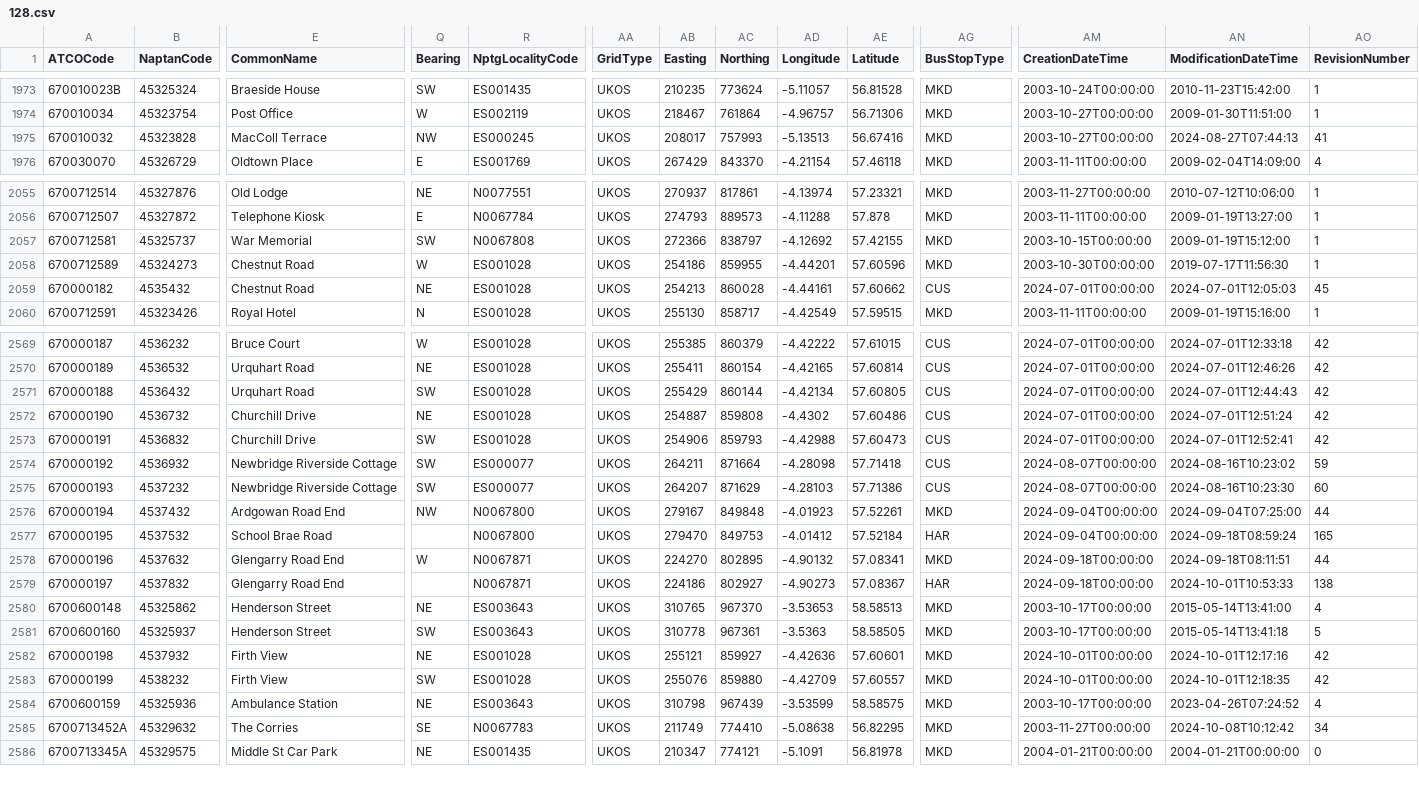
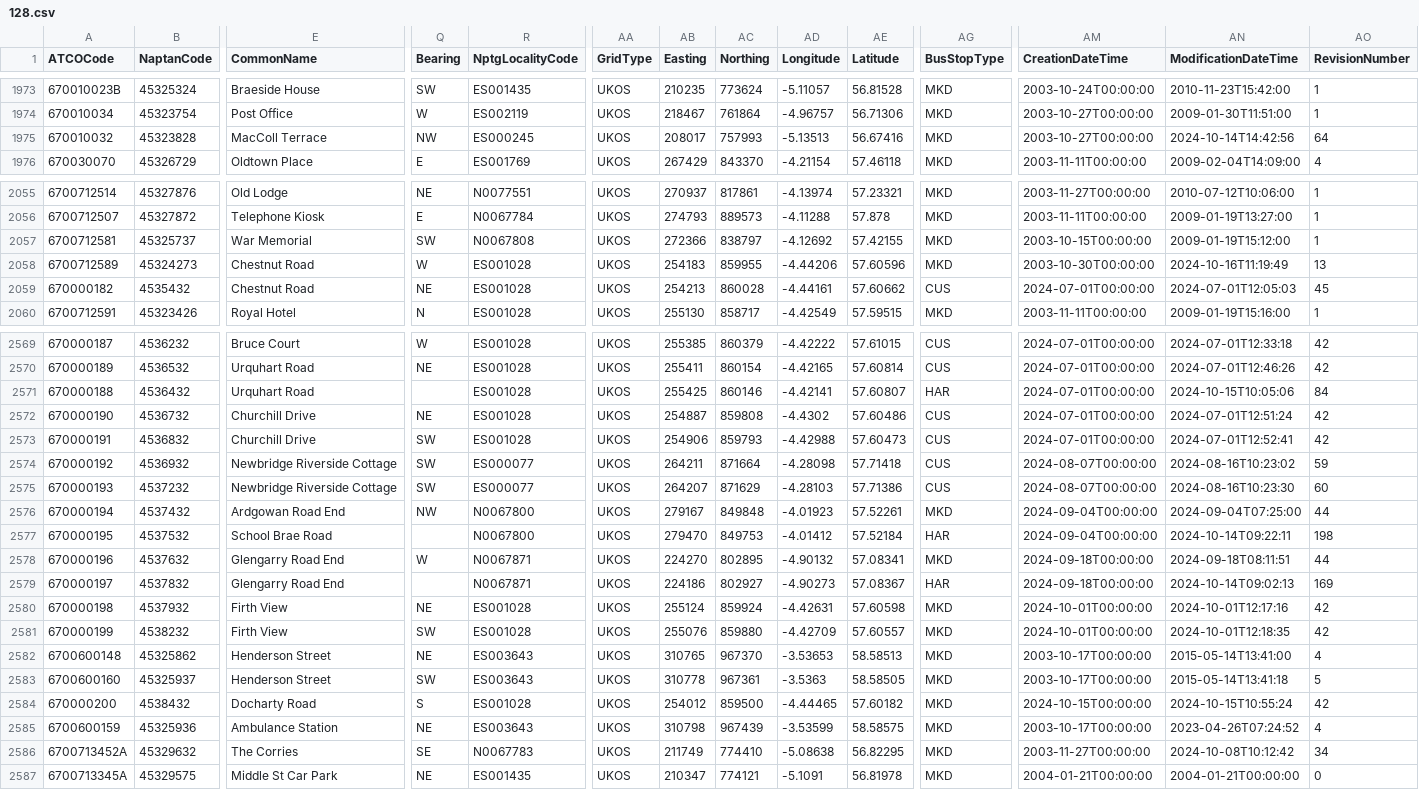
Before and after one commit to bustimes/scrapings, a CSV file: naptan/128.csv, drawn as a sheet; only a part is shown, gaps mark what is left out; removed rows and columns are numbered as before the commit, all else as after; rows hold the shown columns only; the diff covers the shown part only; the diff names each change by its address in the sheet, - before the commit and + after, or states it on an @@ line.

```diff
--- a/naptan/128.csv
+++ b/naptan/128.csv
-AN1975 (ModificationDateTime): 2024-08-27T07:44:13
+AN1975 (ModificationDateTime): 2024-10-14T14:42:56
-AO1975 (RevisionNumber): 41
+AO1975 (RevisionNumber): 64
-AB2058 (Easting): 254186
+AB2058 (Easting): 254183
-AD2058 (Longitude): -4.44201
+AD2058 (Longitude): -4.44206
-AN2058 (ModificationDateTime): 2019-07-17T11:56:30
+AN2058 (ModificationDateTime): 2024-10-16T11:19:49
-AO2058 (RevisionNumber): 1
+AO2058 (RevisionNumber): 13
-Q2571 (Bearing): SW
+Q2571 (Bearing): (empty)
-AB2571 (Easting): 255429
+AB2571 (Easting): 255425
-AC2571 (Northing): 860144
+AC2571 (Northing): 860146
-AD2571 (Longitude): -4.42134
+AD2571 (Longitude): -4.42141
-AE2571 (Latitude): 57.60805
+AE2571 (Latitude): 57.60807
-AG2571 (BusStopType): CUS
+AG2571 (BusStopType): HAR
-AN2571 (ModificationDateTime): 2024-07-01T12:44:43
+AN2571 (ModificationDateTime): 2024-10-15T10:05:06
-AO2571 (RevisionNumber): 42
+AO2571 (RevisionNumber): 84
-AN2577 (ModificationDateTime): 2024-09-18T08:59:24
+AN2577 (ModificationDateTime): 2024-10-14T09:22:11
-AO2577 (RevisionNumber): 165
+AO2577 (RevisionNumber): 198
-AN2579 (ModificationDateTime): 2024-10-01T10:53:33
+AN2579 (ModificationDateTime): 2024-10-14T09:02:13
-AO2579 (RevisionNumber): 138
+AO2579 (RevisionNumber): 169
+row 2580: 670000198 | 4537932 | Firth View | NE | ES001028 | UKOS | 255124 | 859924 | -4.42631 | 57.60598 | MKD | 2024-10-01T00:00:00 | 2024-10-01T12:17:16 | 42
+row 2581: 670000199 | 4538232 | Firth View | SW | ES001028 | UKOS | 255076 | 859880 | -4.42709 | 57.60557 | MKD | 2024-10-01T00:00:00 | 2024-10-01T12:18:35 | 42
-row 2582: 670000198 | 4537932 | Firth View | NE | ES001028 | UKOS | 255121 | 859927 | -4.42636 | 57.60601 | MKD | 2024-10-01T00:00:00 | 2024-10-01T12:17:16 | 42
-A2584 (ATCOCode): 670000199
+A2584 (ATCOCode): 670000200
-B2584 (NaptanCode): 4538232
+B2584 (NaptanCode): 4538432
-E2584 (CommonName): Firth View
+E2584 (CommonName): Docharty Road
-Q2584 (Bearing): SW
+Q2584 (Bearing): S
-AB2584 (Easting): 255076
+AB2584 (Easting): 254012
-AC2584 (Northing): 859880
+AC2584 (Northing): 859500
-AD2584 (Longitude): -4.42709
+AD2584 (Longitude): -4.44465
-AE2584 (Latitude): 57.60557
+AE2584 (Latitude): 57.60182
-AM2584 (CreationDateTime): 2024-10-01T00:00:00
+AM2584 (CreationDateTime): 2024-10-15T00:00:00
-AN2584 (ModificationDateTime): 2024-10-01T12:18:35
+AN2584 (ModificationDateTime): 2024-10-15T10:55:24
```
Also changed, not shown: 4 edited cells elsewhere in this file, naptan/042.csv, naptan/072.csv, 18 other files.
